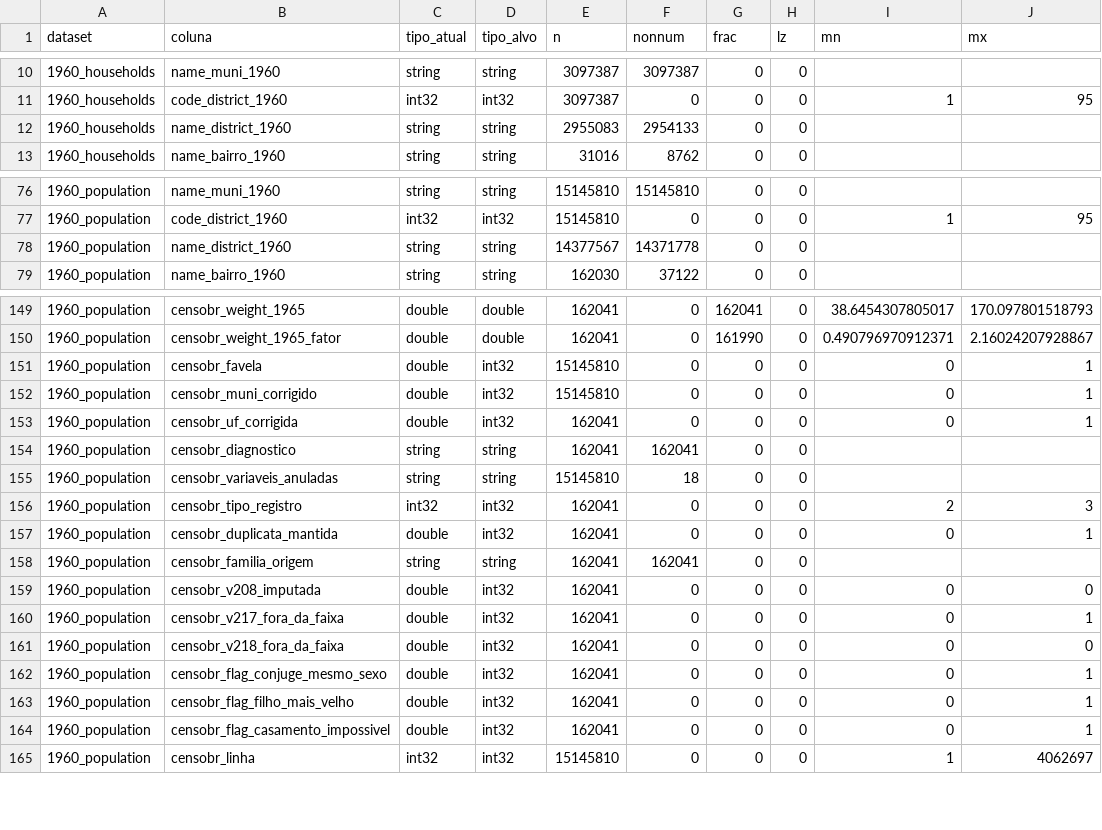
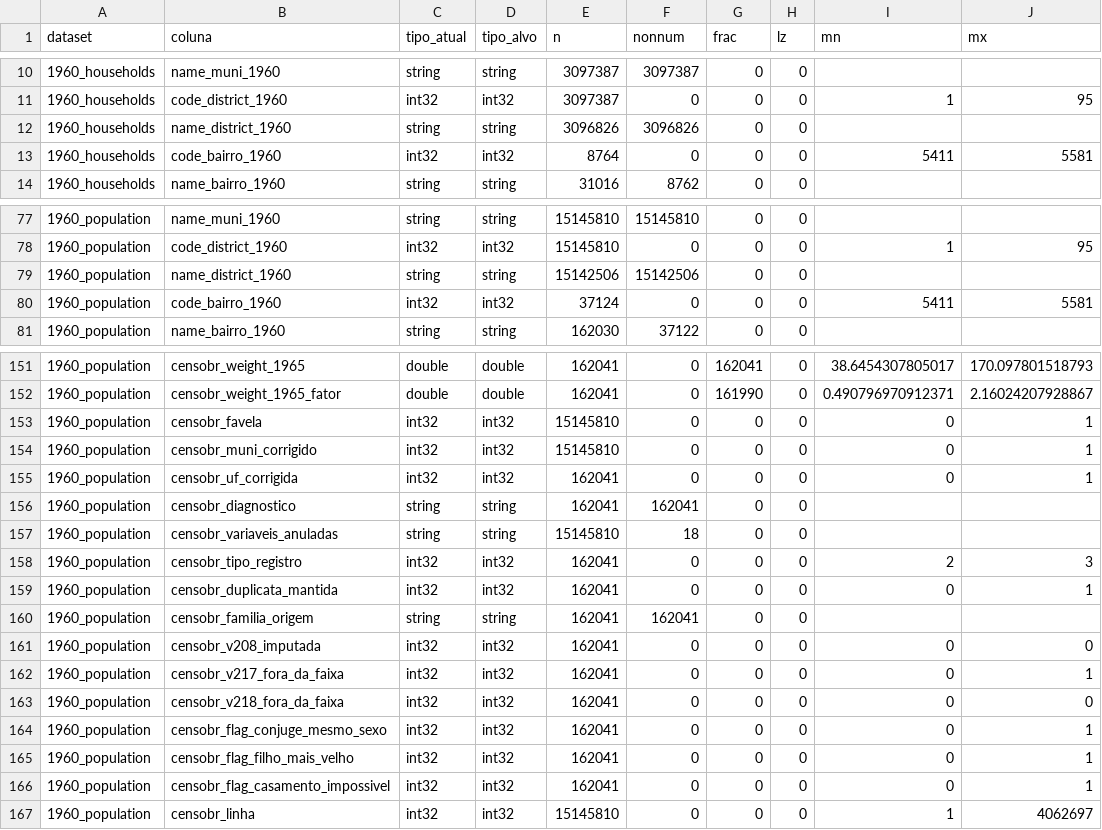
Before and after one commit to ipea/censobr_prep_data, a CSV file: schemas/censobr_types.csv, drawn as a sheet; only a part is shown, gaps mark what is left out; the diff covers the shown part only.

Commit message:
Regenera o esquema de tipos com o code_bairro_1960 e fecha a rodada de 1960
A medicao dos 42 parquets devolve 13.349 linhas, duas a mais que antes, e sao
exatamente code_bairro_1960 nas duas tabelas de 1960, int32 pelos dois lados --
a regra mecanica mede inteiros de 5411 a 5581 e o parquet ja os grava assim.
Nenhuma outra coluna do pipeline muda de tipo declarado, de modo que a rodada
que acabou de gravar as saidas continua valendo e nada precisa ser refeito.

O CLAUDE.md deixa de dizer que o CSV de pendencias da amostra de 25% esta
obsoleto: ele foi refeito e traz os 3 pares que restam, com o motivo de cada um.

```diff
--- a/schemas/censobr_types.csv
+++ b/schemas/censobr_types.csv
@@ -11,3 +11,4 @@ dataset,coluna,tipo_atual,tipo_alvo,n,nonnum,frac,lz,mn,mx
 1960_households,code_district_1960,int32,int32,3097387,0,0,0,1,95
-1960_households,name_district_1960,string,string,2955083,2954133,0,0,,
+1960_households,name_district_1960,string,string,3096826,3096826,0,0,,
+1960_households,code_bairro_1960,int32,int32,8764,0,0,0,5411,5581
 1960_households,name_bairro_1960,string,string,31016,8762,0,0,,
@@ -77,3 +78,4 @@ dataset,coluna,tipo_atual,tipo_alvo,n,nonnum,frac,lz,mn,mx
 1960_population,code_district_1960,int32,int32,15145810,0,0,0,1,95
-1960_population,name_district_1960,string,string,14377567,14371778,0,0,,
+1960_population,name_district_1960,string,string,15142506,15142506,0,0,,
+1960_population,code_bairro_1960,int32,int32,37124,0,0,0,5411,5581
 1960_population,name_bairro_1960,string,string,162030,37122,0,0,,
@@ -150,5 +152,5 @@ dataset,coluna,tipo_atual,tipo_alvo,n,nonnum,frac,lz,mn,mx
 1960_population,censobr_weight_1965_fator,double,double,162041,0,161990,0,0.490796970912371,2.16024207928867
-1960_population,censobr_favela,double,int32,15145810,0,0,0,0,1
-1960_population,censobr_muni_corrigido,double,int32,15145810,0,0,0,0,1
-1960_population,censobr_uf_corrigida,double,int32,162041,0,0,0,0,1
+1960_population,censobr_favela,int32,int32,15145810,0,0,0,0,1
+1960_population,censobr_muni_corrigido,int32,int32,15145810,0,0,0,0,1
+1960_population,censobr_uf_corrigida,int32,int32,162041,0,0,0,0,1
 1960_population,censobr_diagnostico,string,string,162041,162041,0,0,,
@@ -156,10 +158,10 @@ dataset,coluna,tipo_atual,tipo_alvo,n,nonnum,frac,lz,mn,mx
 1960_population,censobr_tipo_registro,int32,int32,162041,0,0,0,2,3
-1960_population,censobr_duplicata_mantida,double,int32,162041,0,0,0,0,1
+1960_population,censobr_duplicata_mantida,int32,int32,162041,0,0,0,0,1
 1960_population,censobr_familia_origem,string,string,162041,162041,0,0,,
-1960_population,censobr_v208_imputada,double,int32,162041,0,0,0,0,0
-1960_population,censobr_v217_fora_da_faixa,double,int32,162041,0,0,0,0,1
-1960_population,censobr_v218_fora_da_faixa,double,int32,162041,0,0,0,0,0
-1960_population,censobr_flag_conjuge_mesmo_sexo,double,int32,162041,0,0,0,0,1
-1960_population,censobr_flag_filho_mais_velho,double,int32,162041,0,0,0,0,1
-1960_population,censobr_flag_casamento_impossivel,double,int32,162041,0,0,0,0,1
+1960_population,censobr_v208_imputada,int32,int32,162041,0,0,0,0,0
+1960_population,censobr_v217_fora_da_faixa,int32,int32,162041,0,0,0,0,1
+1960_population,censobr_v218_fora_da_faixa,int32,int32,162041,0,0,0,0,0
+1960_population,censobr_flag_conjuge_mesmo_sexo,int32,int32,162041,0,0,0,0,1
+1960_population,censobr_flag_filho_mais_velho,int32,int32,162041,0,0,0,0,1
+1960_population,censobr_flag_casamento_impossivel,int32,int32,162041,0,0,0,0,1
 1960_population,censobr_linha,int32,int32,15145810,0,0,0,1,4062697
```
Also changed, not shown: 5 edited cells elsewhere in this file, 2 other files.
